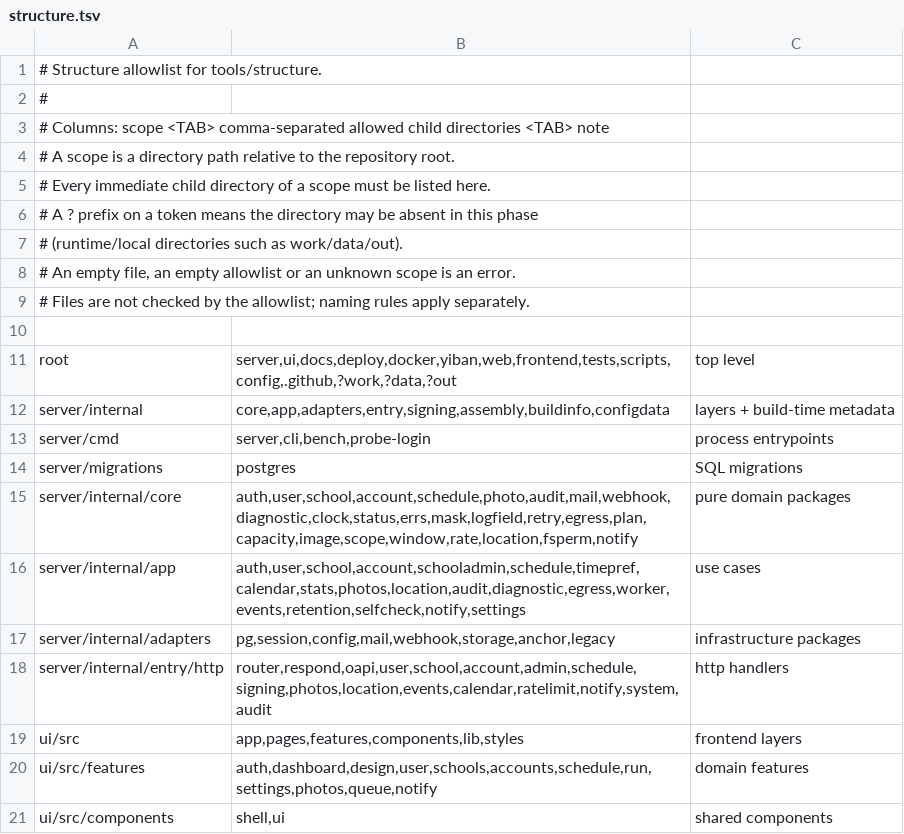
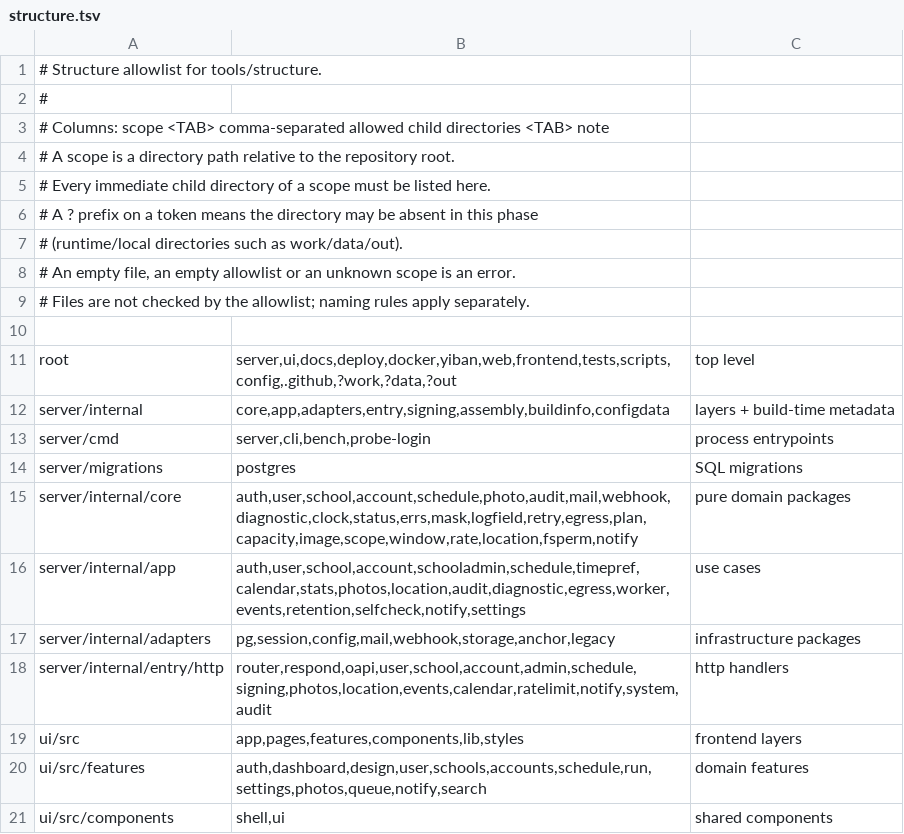
Before and after one commit to frostpolaris1/yiban-auto-sign, a TSV file: server/structure.tsv, drawn as a sheet.

Commit message:
feat(ui): topbar Ctrl+K global search and density toggle (task 06)
- features/search: results for accounts/users/tasks, role-gated per the task
  table (users master-only, no /api/users request otherwise), 250ms debounce,
  seq-guarded responses, arrow/enter/escape keyboard model, no-result examples.
- lib/density: standard/compact preference at localStorage['dash26-density'],
  written only on explicit toggle; html[data-density] drives app.css overrides
  (rows 48->40, card padding 22/18->14/12; nav rows and KPI type untouched).
- topbar: search slot + density toggle injected via AppShell renderSearch
  (shell keeps no feature imports); .cmd becomes a live trigger.
- accounts landing: /accounts?q&locate deep link (router validateSearch,
  AccountsView seeds the search box and reuses the exact-match highlight),
  required by task 06 predicate 1 on this base.
- task landing: /run?q= on this base (/logs is still a redirect stub; the
  task book assumed the merged ledger page).
- gallery spec: single-key localStorage assertion widened to an explicit
  whitelist (dash26-theme/dash26-density) with reason inline.
- notify spec: bell selectors anchored by aria-label (second dialog trigger
  now exists in the topbar); reason inline.
- showcase: invariant 13 covers search+density with zero /api requests.
- structure.tsv registers features/search; rows hash re-pinned; go
  tools/structure and ui structure-gate green.
- new spec registered in test:behavior.

verify: rc=0. behavior: 372 passed. shot suites recorded win32 now; linux
baselines follow in the same batch.

```diff
--- a/server/structure.tsv
+++ b/server/structure.tsv
@@ -19,3 +19,3 @@ server/internal/entry/http	router,respond,oapi,user,school,account,admin,schedul
 ui/src	app,pages,features,components,lib,styles	frontend layers
-ui/src/features	auth,dashboard,design,user,schools,accounts,schedule,run,settings,photos,queue,notify	domain features
+ui/src/features	auth,dashboard,design,user,schools,accounts,schedule,run,settings,photos,queue,notify,search	domain features
 ui/src/components	shell,ui	shared components
```
Also changed, not shown: 17 other files.
